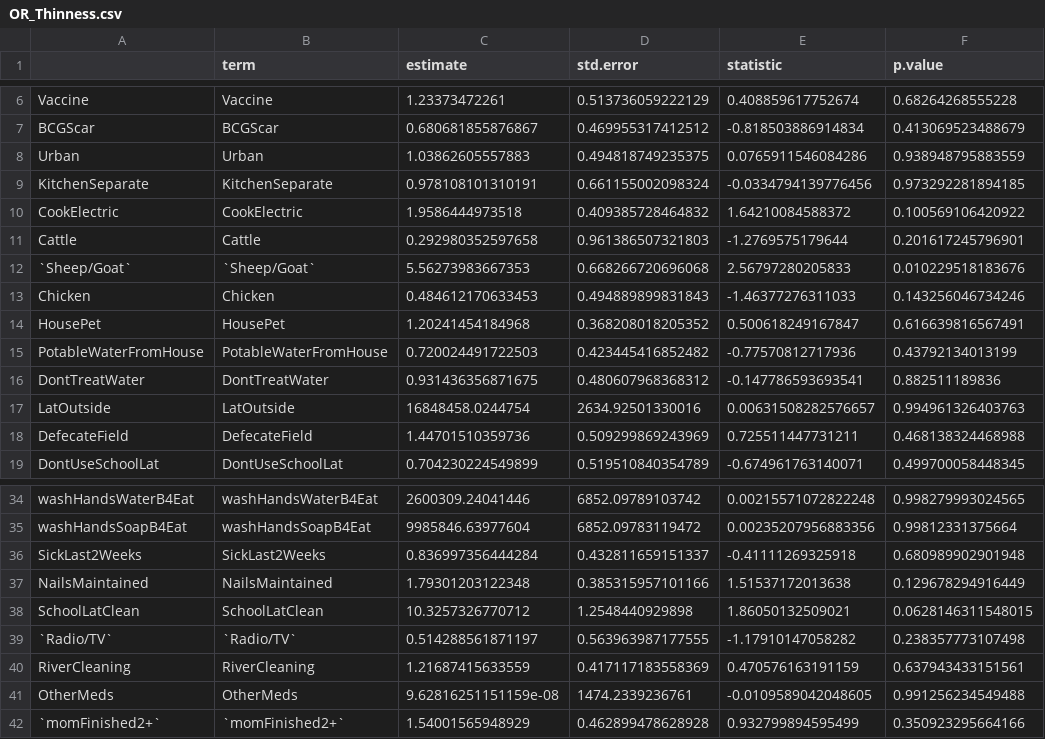
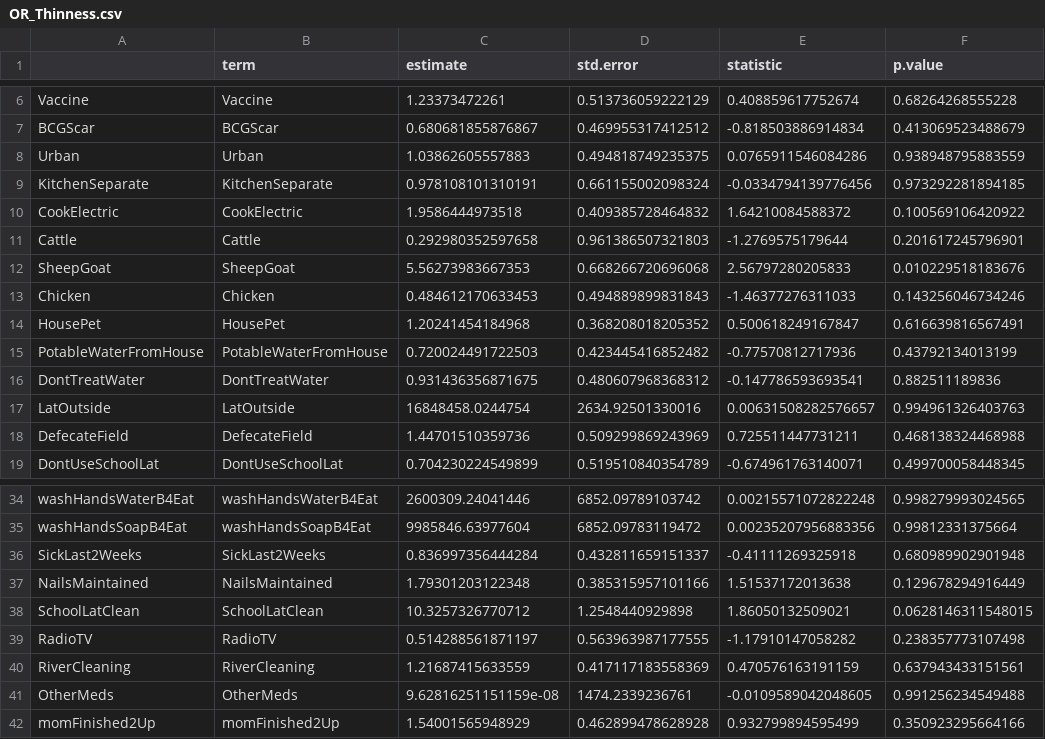
Before and after one commit to CJPIV/SR2022Malnutrition, a CSV file: OR_Thinness.csv, drawn as a sheet; only a part is shown, gaps mark what is left out; the diff names each change by its address in the sheet, - before the commit and + after, or states it on an @@ line.

```diff
--- a/OR_Thinness.csv
+++ b/OR_Thinness.csv
-A12: `Sheep/Goat`
+A12: SheepGoat
-B12 (term): `Sheep/Goat`
+B12 (term): SheepGoat
-A39: `Radio/TV`
+A39: RadioTV
-B39 (term): `Radio/TV`
+B39 (term): RadioTV
-A42: `momFinished2+`
+A42: momFinished2Up
-B42 (term): `momFinished2+`
+B42 (term): momFinished2Up
```
Also changed, not shown: MVLiR_SW_Stunting.csv, MVLoR_SW_Stunting.csv, 2 other files.
